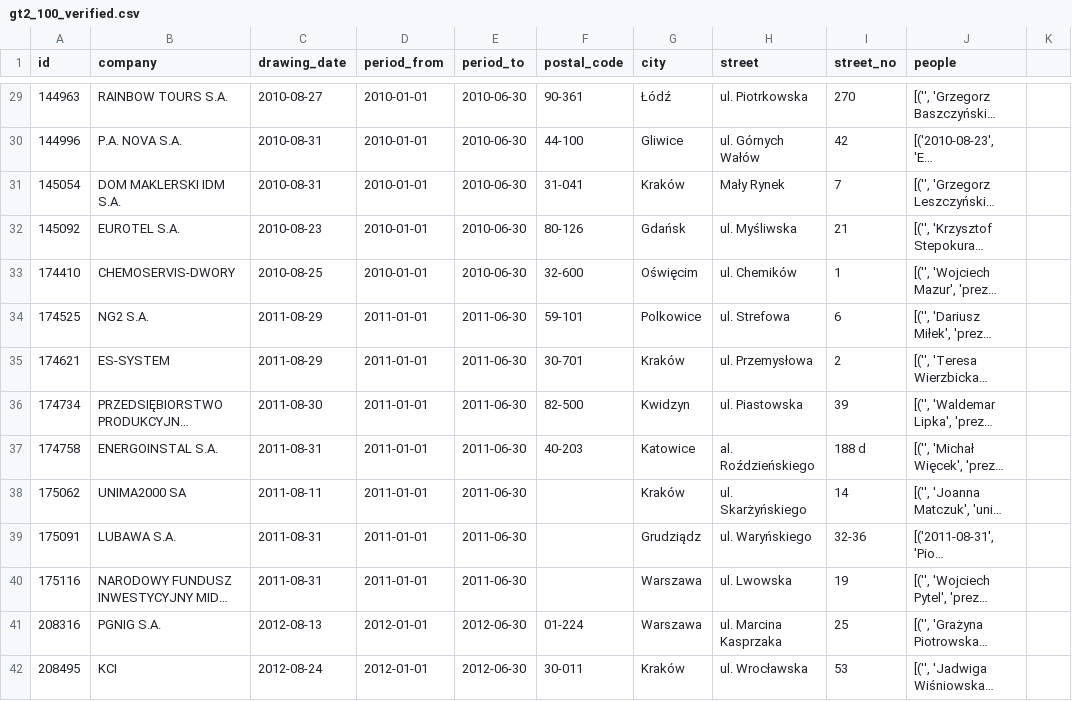
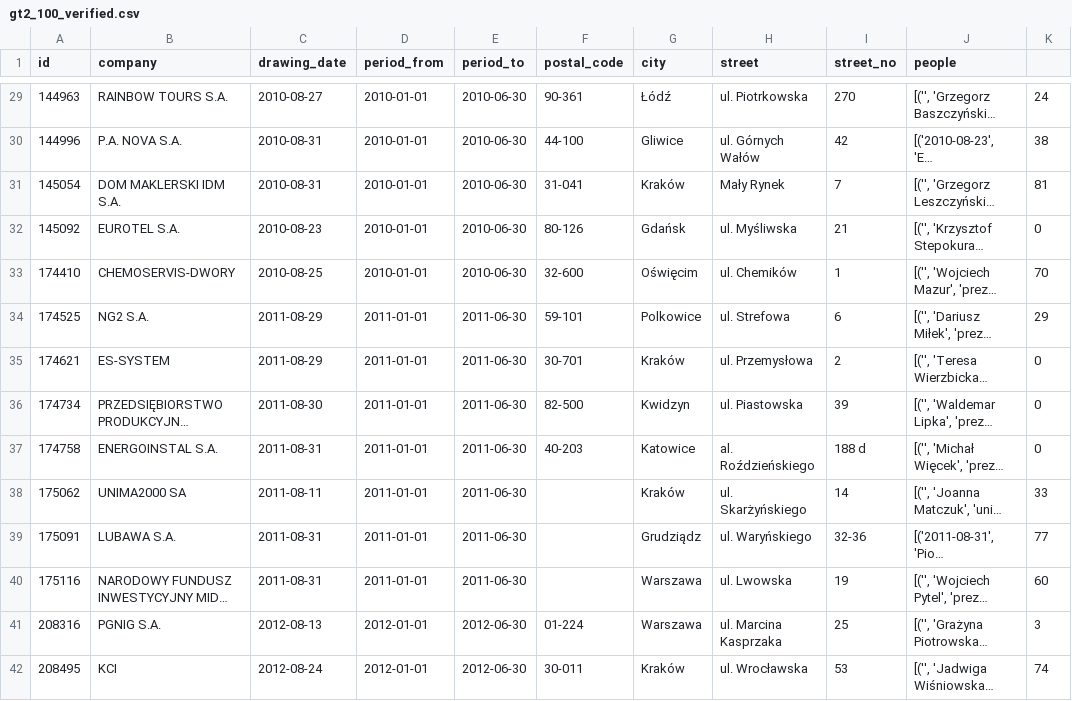
Before and after one commit to CLARIN-PL/clex, a CSV file: data/task4-train/gt2_100_verified.csv, drawn as a sheet; only a part is shown, gaps mark what is left out; long unchanged cells end in …; the diff covers the shown part only; the diff names each change by its address in the sheet, - before the commit and + after, or states it on an @@ line.

```diff
--- a/data/task4-train/gt2_100_verified.csv
+++ b/data/task4-train/gt2_100_verified.csv
-K29: (empty)
+K29: 24
-K30: (empty)
+K30: 38
-K31: (empty)
+K31: 81
-K32: (empty)
+K32: 0
-K33: (empty)
+K33: 70
-K34: (empty)
+K34: 29
-K35:K37: (empty)
+K35:K37: 0
-K38: (empty)
+K38: 33
-K39: (empty)
+K39: 77
-K40: (empty)
+K40: 60
-K41: (empty)
+K41: 3
-K42: (empty)
+K42: 74
```
Also changed, not shown: 86 edited cells elsewhere in this file.
